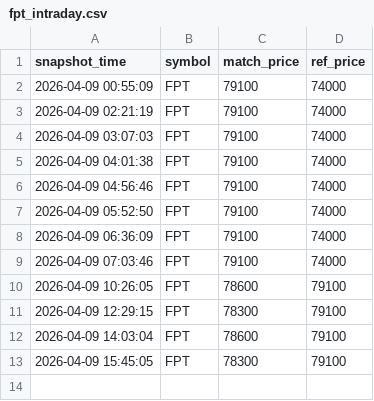
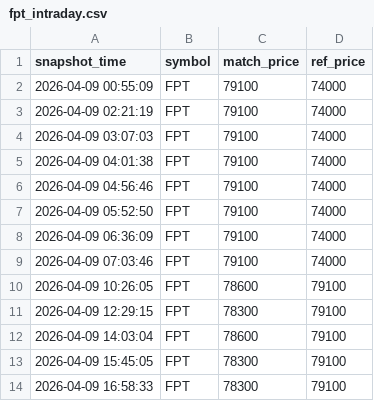
Before and after one commit to Huy24vt/stock-dashboard, a CSV file: data/intraday/2026-04-09/fpt_intraday.csv, drawn as a sheet.

```diff
--- a/data/intraday/2026-04-09/fpt_intraday.csv
+++ b/data/intraday/2026-04-09/fpt_intraday.csv
@@ -13 +13,2 @@
 2026-04-09 15:45:05,FPT,78300,79100
+2026-04-09 16:58:33,FPT,78300,79100
```
Also changed, not shown: data/intraday/2026-04-09/acb_intraday.csv, data/intraday/2026-04-09/hpg_intraday.csv.
